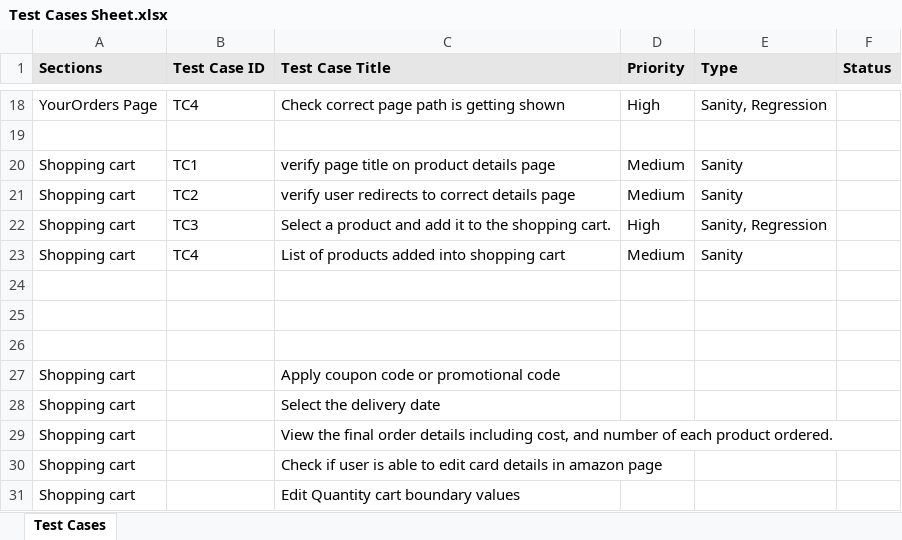
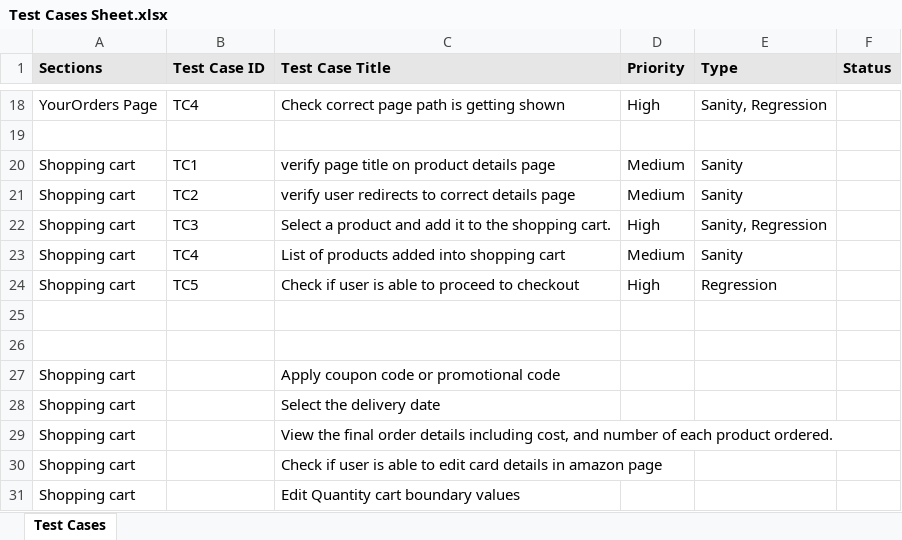
Before and after one commit to RoshanGhadge20/Automation_Framework, an Excel workbook: TestCases/Test Cases Sheet.xlsx, sheet Test Cases, drawn as a sheet; only a part is shown, gaps mark what is left out; values as stored, in another font and other column widths than the file's, no borders; the diff names each change by its address in the sheet, - before the commit and + after, or states it on an @@ line.

Commit message:
updated test cases sheet with shoppng cart page

```diff
--- a/TestCases/Test Cases Sheet.xlsx (sheet Test Cases)
+++ b/TestCases/Test Cases Sheet.xlsx (sheet Test Cases)
-row 24: (empty)
+row 24: Shopping cart | TC5 | Check if user is able to proceed to checkout | High | Regression
```
